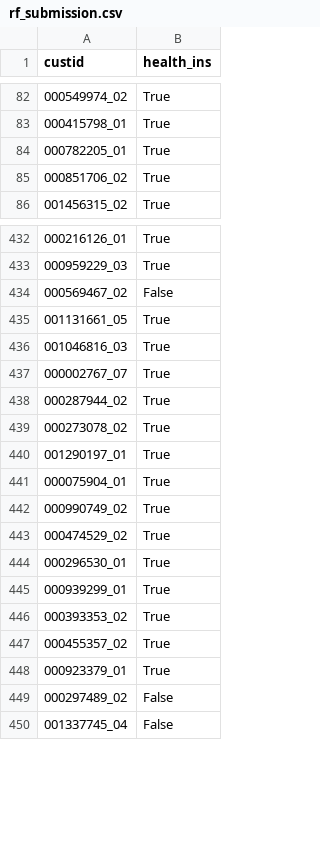
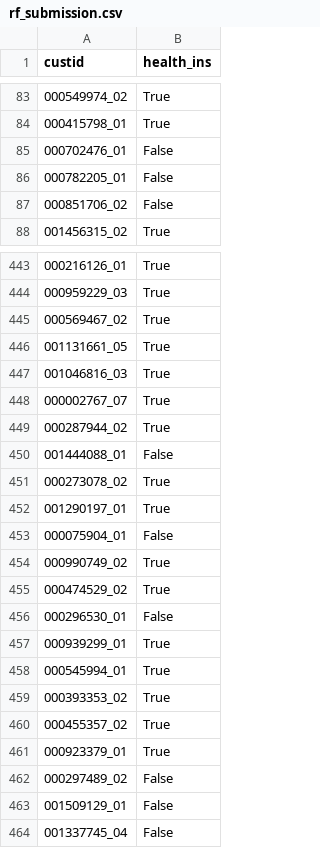
Before and after one commit to Sereno1710/HealthInsurance, a CSV file: submissions/rf_submission.csv, drawn as a sheet; only a part is shown, gaps mark what is left out; the diff covers the shown part only.

```diff
--- a/submissions/rf_submission.csv
+++ b/submissions/rf_submission.csv
@@ -83,4 +84,5 @@ custid,health_ins
 000415798_01,True
-000782205_01,True
-000851706_02,True
+000702476_01,False
+000782205_01,False
+000851706_02,False
 001456315_02,True
@@ -433,3 +444,3 @@ custid,health_ins
 000959229_03,True
-000569467_02,False
+000569467_02,True
 001131661_05,True
@@ -438,9 +449,11 @@ custid,health_ins
 000287944_02,True
+001444088_01,False
 000273078_02,True
 001290197_01,True
-000075904_01,True
+000075904_01,False
 000990749_02,True
 000474529_02,True
-000296530_01,True
+000296530_01,False
 000939299_01,True
+000545994_01,True
 000393353_02,True
@@ -449,2 +462,3 @@ custid,health_ins
 000297489_02,False
+001509129_01,False
 001337745_04,False
```
Also changed, not shown: 9 added rows, 12 removed rows, 21 moved rows and 79 edited cells elsewhere in this file, submissions/dt_submission.csv, submissions/svm_submission.csv, 2 other files.
